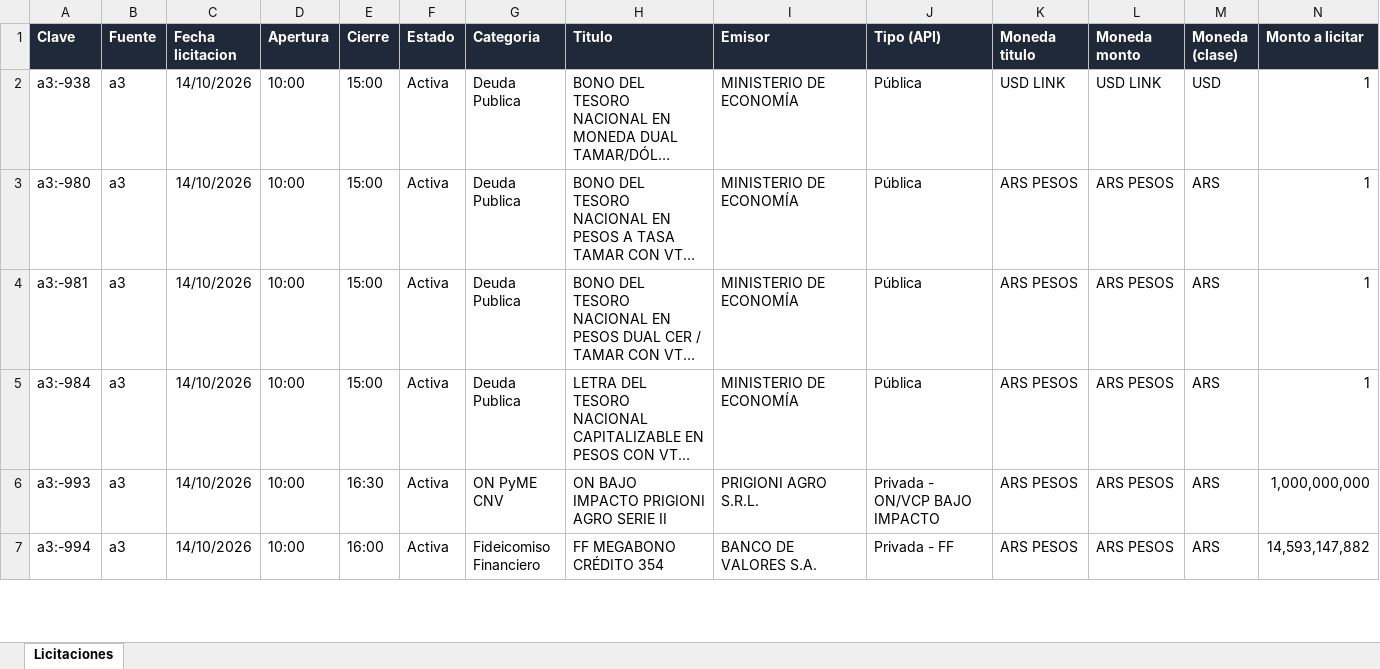
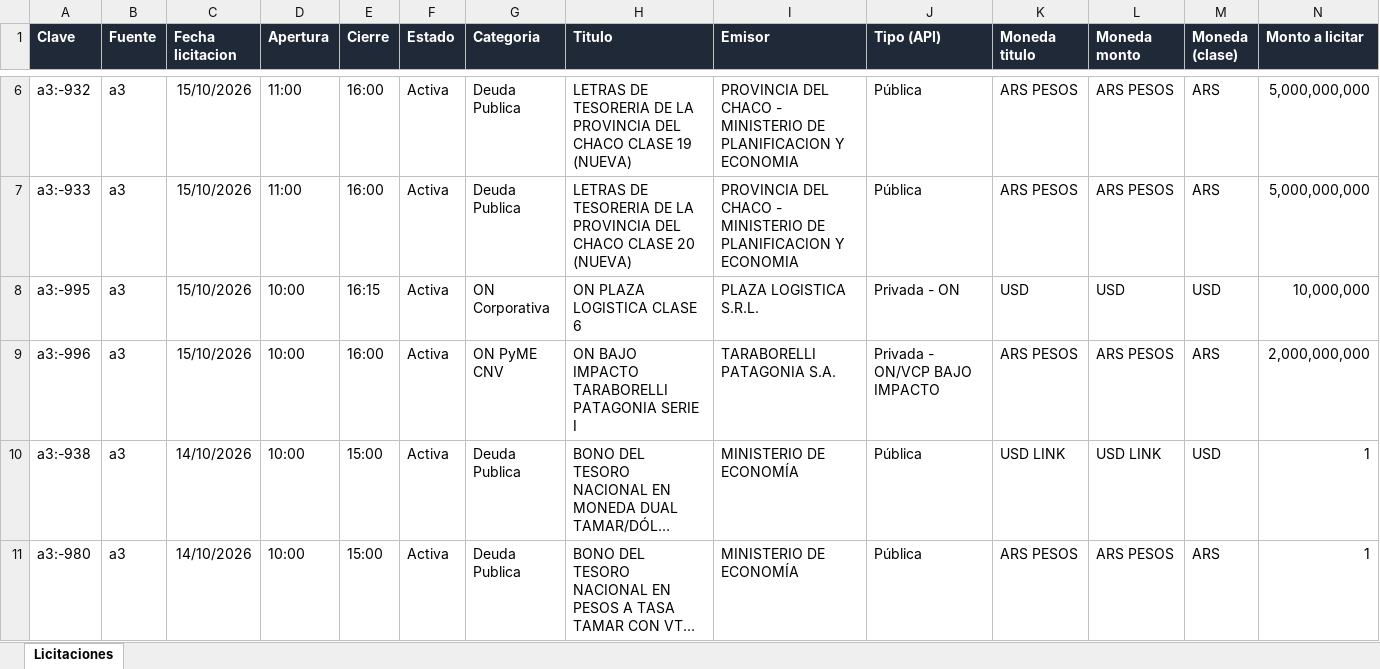
Before and after one commit to francogalante12-creator/Monitor-de-Licitaciones, an Excel workbook: datos/licitaciones.xlsx, sheet Licitaciones, drawn as a sheet; only a part is shown, gaps mark what is left out; the shorter side is filled out with more unchanged rows; long unchanged cells end in …; values as stored, in another font and other column widths than the file's, no borders; table styles not drawn; rows hold the shown columns only; the diff covers the shown part only; the diff names each change by its address in the sheet, - before the commit and + after, or states it on an @@ line.

```diff
--- a/datos/licitaciones.xlsx (sheet Licitaciones)
+++ b/datos/licitaciones.xlsx (sheet Licitaciones)
+row 6: a3:-932 | a3 | 15/10/2026 | 11:00 | 16:00 | Activa | Deuda Publica | LETRAS DE TESORERIA DE LA PROVINCIA DEL CHACO CLASE 19 (NUEVA) | PROVINCIA DEL CHACO - MINISTERIO DE PLANIFICACION Y ECONOMIA | Pública | ARS PESOS | ARS PESOS | ARS | 5,000,000,000
+row 7: a3:-933 | a3 | 15/10/2026 | 11:00 | 16:00 | Activa | Deuda Publica | LETRAS DE TESORERIA DE LA PROVINCIA DEL CHACO CLASE 20 (NUEVA) | PROVINCIA DEL CHACO - MINISTERIO DE PLANIFICACION Y ECONOMIA | Pública | ARS PESOS | ARS PESOS | ARS | 5,000,000,000
+row 8: a3:-995 | a3 | 15/10/2026 | 10:00 | 16:15 | Activa | ON Corporativa | ON PLAZA LOGISTICA CLASE 6 | PLAZA LOGISTICA S.R.L. | Privada - ON | USD | USD | USD | 10,000,000
+row 9: a3:-996 | a3 | 15/10/2026 | 10:00 | 16:00 | Activa | ON PyME CNV | ON BAJO IMPACTO TARABORELLI PATAGONIA SERIE I | TARABORELLI PATAGONIA S.A. | Privada - ON/VCP BAJO IMPACTO | ARS PESOS | ARS PESOS | ARS | 2,000,000,000
```
Also changed, not shown: 4 added rows and 1 edited cell elsewhere in this sheet, 3 other files.
